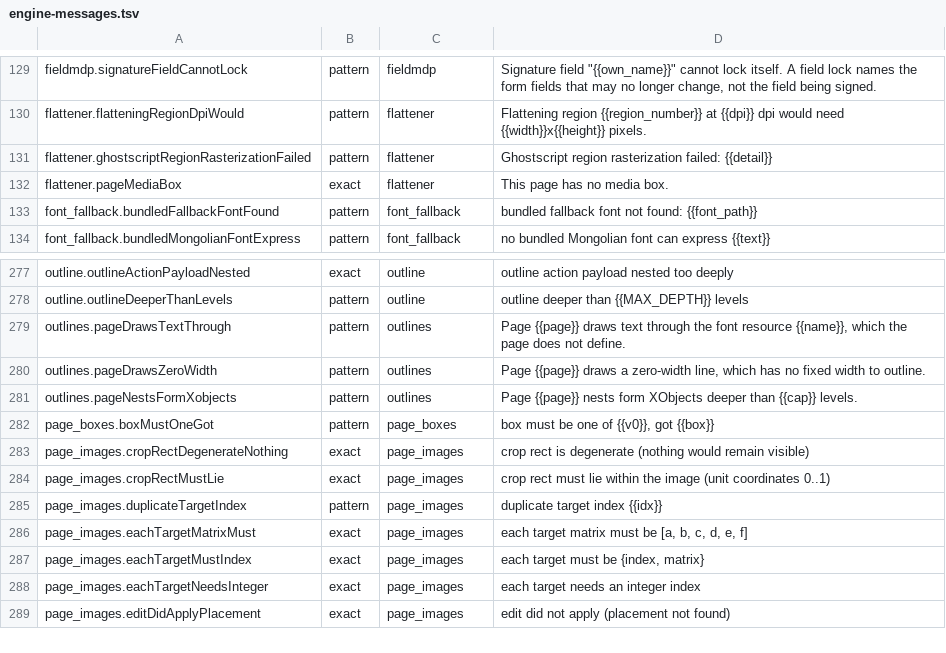
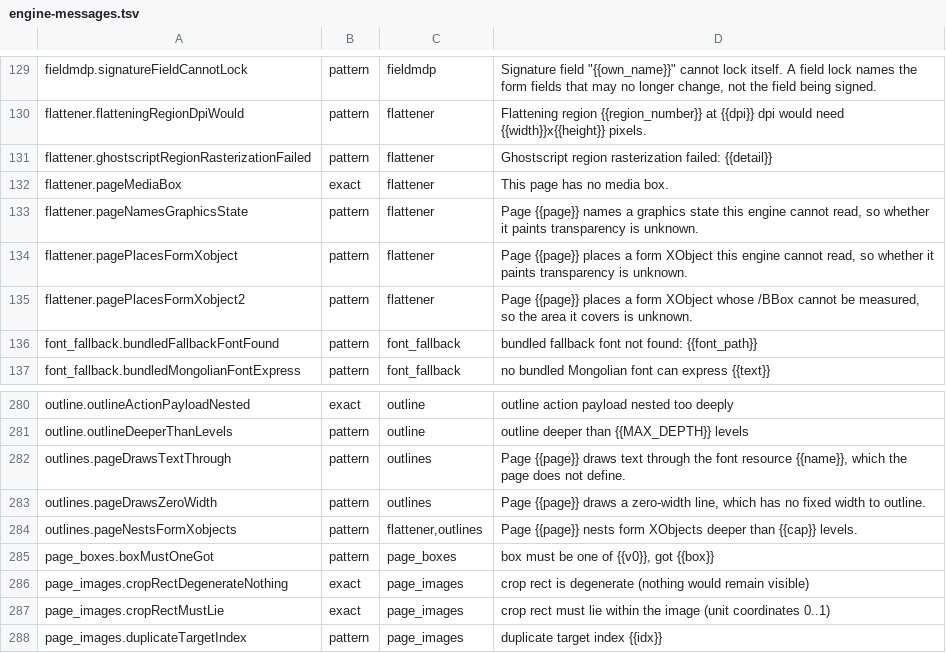
Before and after one commit to jasonulbright/Spectra-PDF, a TSV file: src/renderer/locales/engine-messages.tsv, drawn as a sheet; only a part is shown, gaps mark what is left out; the shorter side is filled out with more unchanged rows.

```diff
--- a/src/renderer/locales/engine-messages.tsv
+++ b/src/renderer/locales/engine-messages.tsv
@@ -132,2 +132,5 @@ flattener.ghostscriptRegionRasterizationFailed	pattern	flattener	Ghostscript reg
 flattener.pageMediaBox	exact	flattener	This page has no media box.
+flattener.pageNamesGraphicsState	pattern	flattener	Page {{page}} names a graphics state this engine cannot read, so whether it paints transparency is unknown.
+flattener.pagePlacesFormXobject	pattern	flattener	Page {{page}} places a form XObject this engine cannot read, so whether it paints transparency is unknown.
+flattener.pagePlacesFormXobject2	pattern	flattener	Page {{page}} places a form XObject whose /BBox cannot be measured, so the area it covers is unknown.
 font_fallback.bundledFallbackFontFound	pattern	font_fallback	bundled fallback font not found: {{font_path}}
@@ -280,3 +283,3 @@ outlines.pageDrawsTextThrough	pattern	outlines	Page {{page}} draws text through
 outlines.pageDrawsZeroWidth	pattern	outlines	Page {{page}} draws a zero-width line, which has no fixed width to outline.
-outlines.pageNestsFormXobjects	pattern	outlines	Page {{page}} nests form XObjects deeper than {{cap}} levels.
+outlines.pageNestsFormXobjects	pattern	flattener,outlines	Page {{page}} nests form XObjects deeper than {{cap}} levels.
 page_boxes.boxMustOneGot	pattern	page_boxes	box must be one of {{v0}}, got {{box}}
```
Also changed, not shown: 40 other files.
